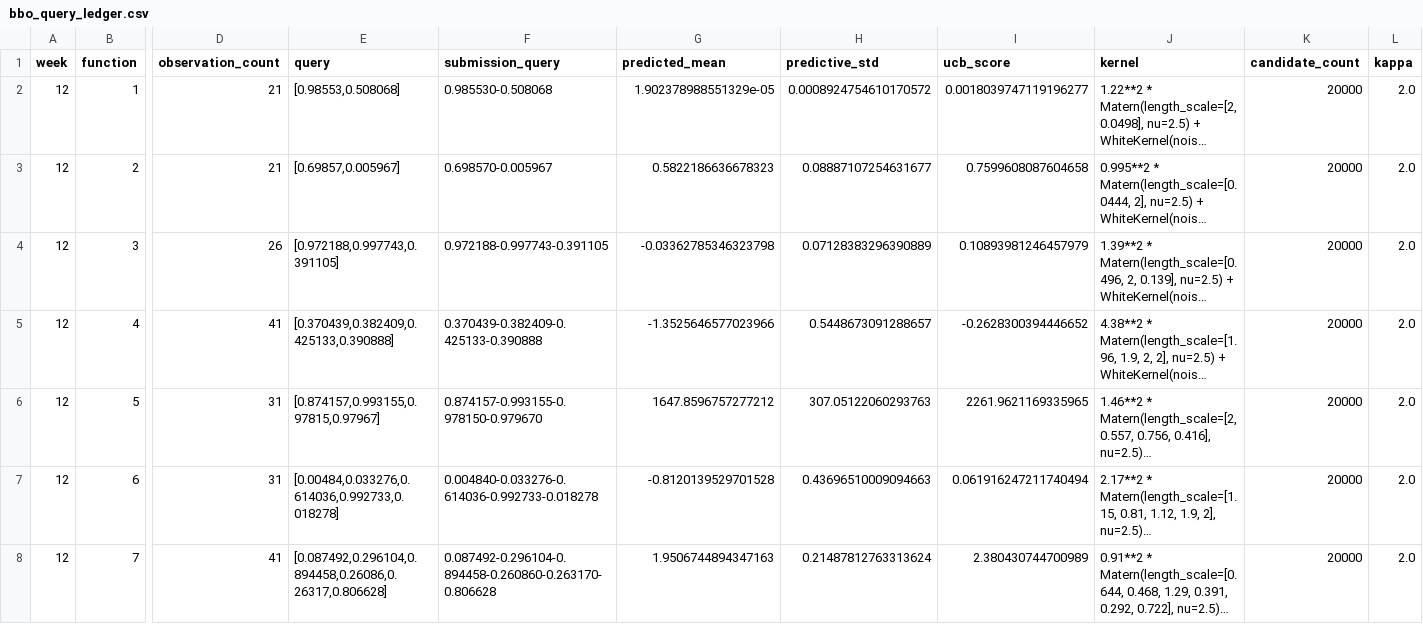
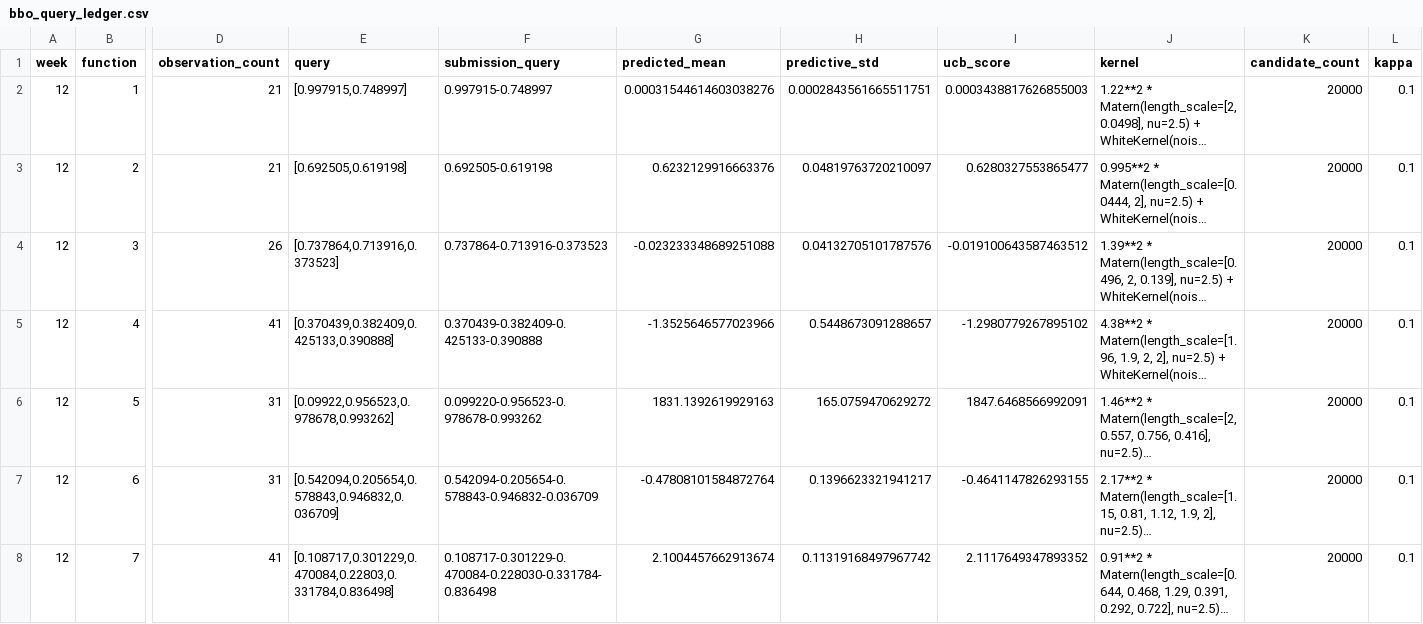
Before and after one commit to JPAmewu/My_Capstone_1_Imperial, a CSV file: Results/bbo_query_ledger.csv, drawn as a sheet; only a part is shown, gaps mark what is left out; long unchanged cells end in …; the diff covers the shown part only; the diff names each change by its address in the sheet, - before the commit and + after, or states it on an @@ line.

Commit message:
Recompute Week 12 BBO queries with kappa 0.1

```diff
--- a/Results/bbo_query_ledger.csv
+++ b/Results/bbo_query_ledger.csv
-E2 (query): [0.98553,0.508068]
+E2 (query): [0.997915,0.748997]
-F2 (submission_query): 0.985530-0.508068
+F2 (submission_query): 0.997915-0.748997
-G2 (predicted_mean): 1.902378988551329e-05
+G2 (predicted_mean): 0.00031544614603038276
-H2 (predictive_std): 0.0008924754610170572
+H2 (predictive_std): 0.0002843561665511751
-I2 (ucb_score): 0.0018039747119196277
+I2 (ucb_score): 0.0003438817626855003
-L2:L8 (kappa): 2.0
+L2:L8 (kappa): 0.1
-E3 (query): [0.69857,0.005967]
+E3 (query): [0.692505,0.619198]
-F3 (submission_query): 0.698570-0.005967
+F3 (submission_query): 0.692505-0.619198
-G3 (predicted_mean): 0.5822186636678323
+G3 (predicted_mean): 0.6232129916663376
-H3 (predictive_std): 0.08887107254631677
+H3 (predictive_std): 0.04819763720210097
-I3 (ucb_score): 0.7599608087604658
+I3 (ucb_score): 0.6280327553865477
-E4 (query): [0.972188,0.997743,0.391105]
+E4 (query): [0.737864,0.713916,0.373523]
-F4 (submission_query): 0.972188-0.997743-0.391105
+F4 (submission_query): 0.737864-0.713916-0.373523
-G4 (predicted_mean): -0.03362785346323798
+G4 (predicted_mean): -0.023233348689251088
-H4 (predictive_std): 0.07128383296390889
+H4 (predictive_std): 0.04132705101787576
-I4 (ucb_score): 0.10893981246457979
+I4 (ucb_score): -0.019100643587463512
-I5 (ucb_score): -0.2628300394446652
+I5 (ucb_score): -1.2980779267895102
-E6 (query): [0.874157,0.993155,0.97815,0.97967]
+E6 (query): [0.09922,0.956523,0.978678,0.993262]
-F6 (submission_query): 0.874157-0.993155-0.978150-0.979670
+F6 (submission_query): 0.099220-0.956523-0.978678-0.993262
-G6 (predicted_mean): 1647.8596757277212
+G6 (predicted_mean): 1831.1392619929163
-H6 (predictive_std): 307.05122060293763
+H6 (predictive_std): 165.0759470629272
-I6 (ucb_score): 2261.9621169335965
+I6 (ucb_score): 1847.6468566992091
-E7 (query): [0.00484,0.033276,0.614036,0.992733,0.018278]
+E7 (query): [0.542094,0.205654,0.578843,0.946832,0.036709]
-F7 (submission_query): 0.004840-0.033276-0.614036-0.992733-0.018278
+F7 (submission_query): 0.542094-0.205654-0.578843-0.946832-0.036709
-G7 (predicted_mean): -0.8120139529701528
+G7 (predicted_mean): -0.47808101584872764
-H7 (predictive_std): 0.43696510009094663
+H7 (predictive_std): 0.1396623321941217
-I7 (ucb_score): 0.061916247211740494
+I7 (ucb_score): -0.4641147826293155
-E8 (query): [0.087492,0.296104,0.894458,0.26086,0.26317,0.806628]
+E8 (query): [0.108717,0.301229,0.470084,0.22803,0.331784,0.836498]
-F8 (submission_query): 0.087492-0.296104-0.894458-0.260860-0.263170-0.806628
+F8 (submission_query): 0.108717-0.301229-0.470084-0.228030-0.331784-0.836498
-G8 (predicted_mean): 1.9506744894347163
+G8 (predicted_mean): 2.1004457662913674
-H8 (predictive_std): 0.21487812763313624
+H8 (predictive_std): 0.11319168497967742
-I8 (ucb_score): 2.380430744700989
+I8 (ucb_score): 2.1117649347893352
```
Also changed, not shown: 6 edited cells elsewhere in this file, Results/performance_summary_weeks_01_to_13.csv, 8 other files.
